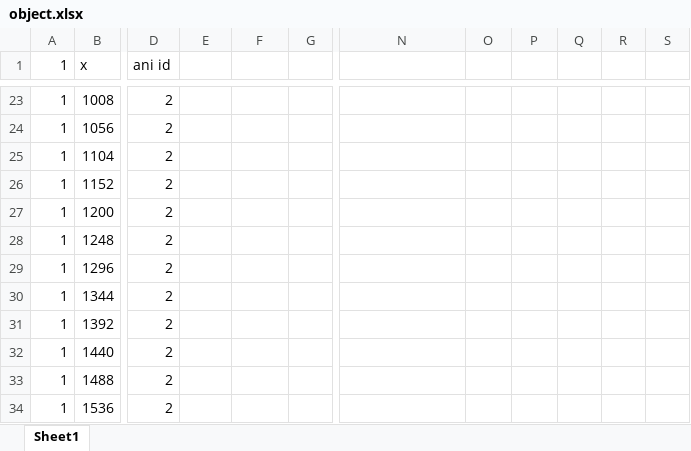
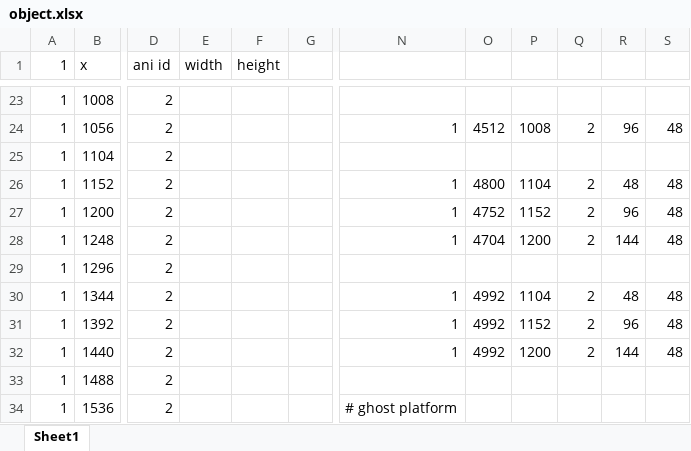
Before and after one commit to chungthaidung/MarioBros, an Excel workbook: Project1/object.xlsx, sheet Sheet1, drawn as a sheet; only a part is shown, gaps mark what is left out; values as stored, in another font and other column widths than the file's, no borders; the diff covers the shown part only; the diff names each change by its address in the sheet, - before the commit and + after, or states it on an @@ line.

```diff
--- a/Project1/object.xlsx (sheet Sheet1)
+++ b/Project1/object.xlsx (sheet Sheet1)
-E1: (empty)
+E1: width
-F1: (empty)
+F1: height
-N24: (empty)
+N24: 1
-O24: (empty)
+O24: 4512
-P24: (empty)
+P24: 1008
-Q24: (empty)
+Q24: 2
-R24: (empty)
+R24: 96
-S24: (empty)
+S24: 48
-N26:N28: (empty)
+N26:N28: 1
-O26: (empty)
+O26: 4800
-P26: (empty)
+P26: 1104
-Q26:Q28: (empty)
+Q26:Q28: 2
-R26: (empty)
+R26: 48
-S26:S28: (empty)
+S26:S28: 48
-O27: (empty)
+O27: 4752
-P27: (empty)
+P27: 1152
-R27: (empty)
+R27: 96
-O28: (empty)
+O28: 4704
-P28: (empty)
+P28: 1200
-R28: (empty)
+R28: 144
-N30:N32: (empty)
+N30:N32: 1
-O30:O32: (empty)
+O30:O32: 4992
-P30: (empty)
+P30: 1104
-Q30:Q32: (empty)
+Q30:Q32: 2
-R30: (empty)
+R30: 48
-S30:S32: (empty)
+S30:S32: 48
-P31: (empty)
+P31: 1152
-R31: (empty)
+R31: 96
-P32: (empty)
+P32: 1200
-R32: (empty)
+R32: 144
-N34: (empty)
+N34: # ghost platform
```
Also changed, not shown: 169 edited cells elsewhere in this sheet, 29 other files.
